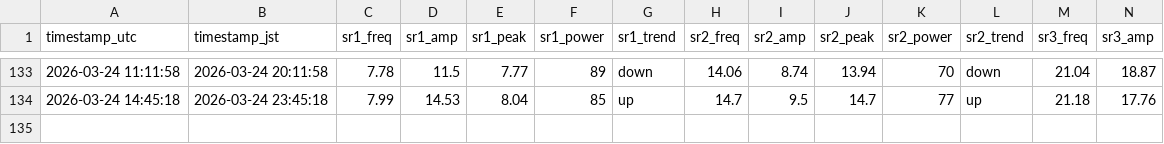
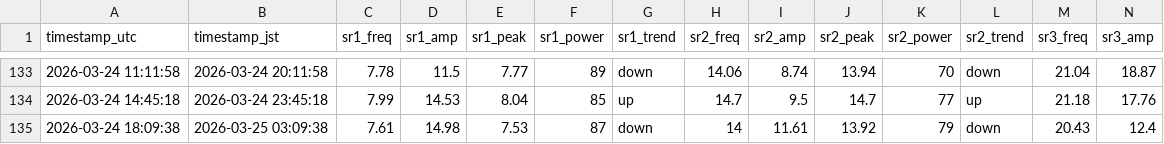
Before and after one commit to mitsulow/schumann-monitor, a CSV file: data/schumann_log.csv, drawn as a sheet; only a part is shown, gaps mark what is left out; rows hold the shown columns only; the diff names each change by its address in the sheet, - before the commit and + after, or states it on an @@ line.

Commit message:
📡 2026-03-24 18:09 UTC

```diff
--- a/data/schumann_log.csv
+++ b/data/schumann_log.csv
+row 135: 2026-03-24 18:09:38 | 2026-03-25 03:09:38 | 7.61 | 14.98 | 7.53 | 87 | down | 14 | 11.61 | 13.92 | 79 | down | 20.43 | 12.4
```
